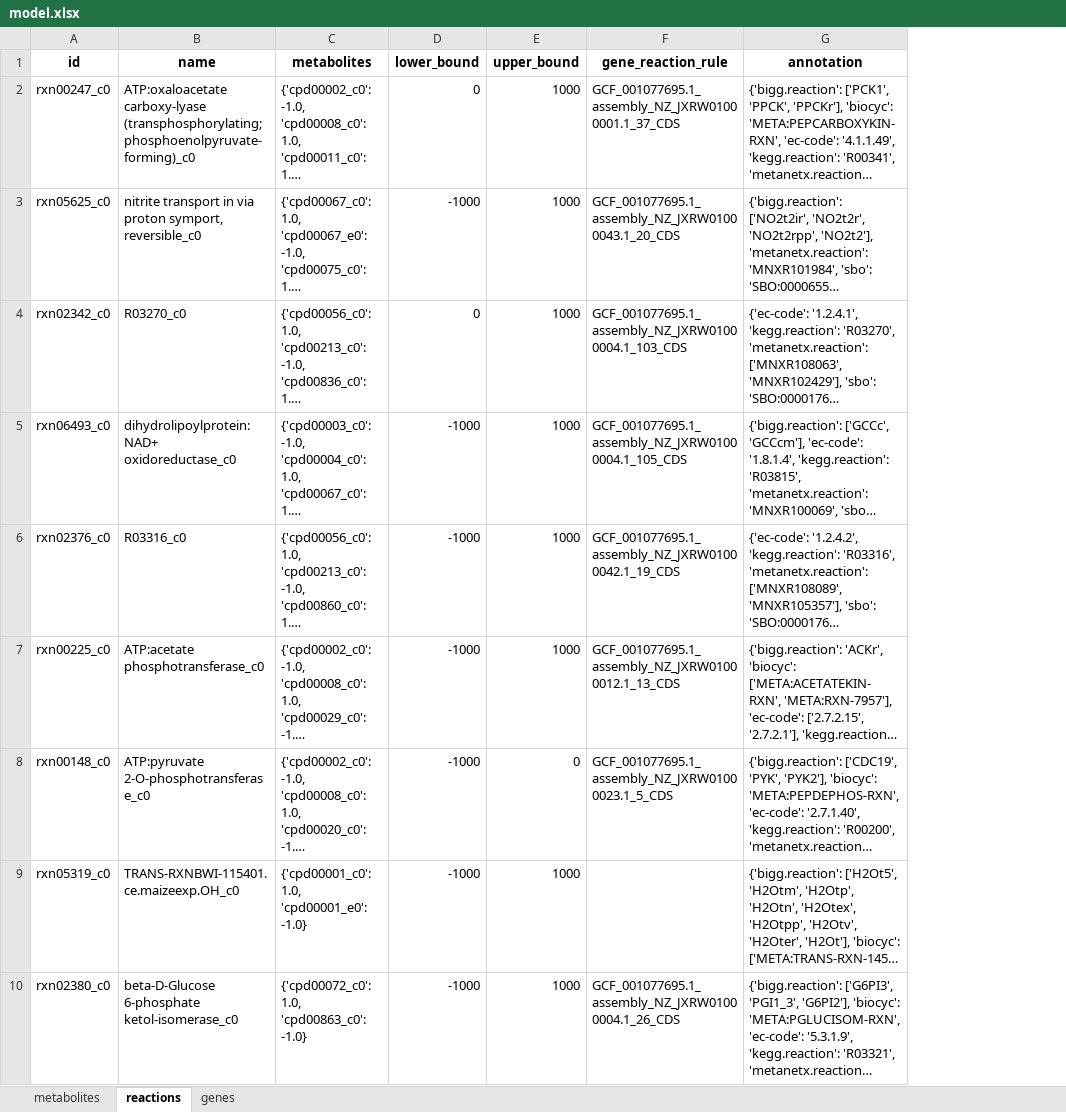
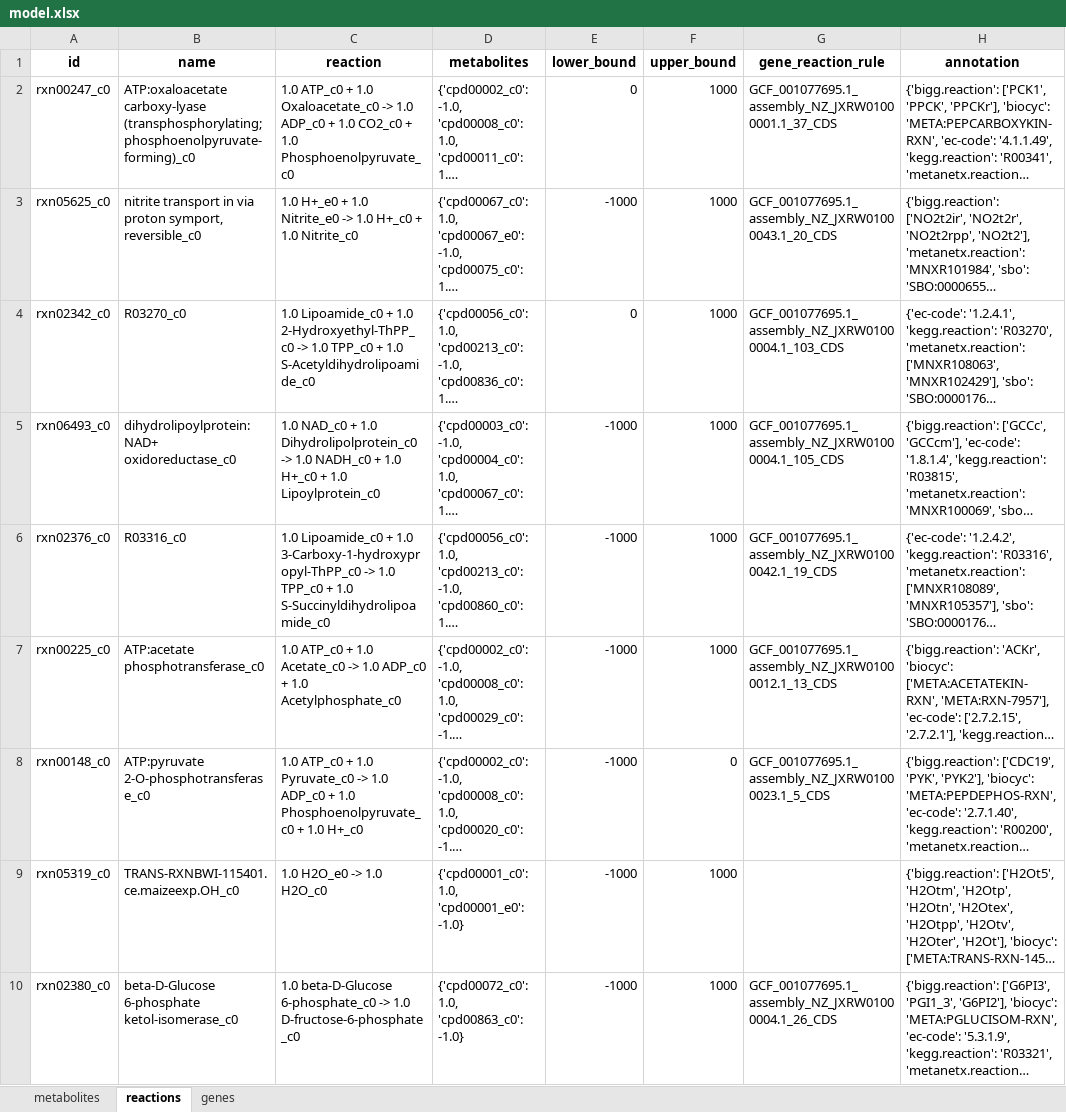
Before and after one commit to C-CoMP-STC/GEM-mit1002, an Excel workbook: model.xlsx, sheet reactions, drawn as a sheet; only a part is shown; long unchanged cells end in …; values as stored, in another font and other column widths than the file's, no borders; the diff names each change by its address in the sheet, - before the commit and + after, or states it on an @@ line.

Commit message:
Add pretty print of reaction

```diff
--- a/model.xlsx (sheet reactions)
+++ b/model.xlsx (sheet reactions)
+column C (reaction), rows 2-10: 1.0 ATP_c0 + 1.0 Oxaloacetate_c0 -> 1.0 ADP_c0 + 1.0 CO2_c0 + 1.0 Phosphoenolpyruvate_c0 | 1.0 H+_e0 + 1.0 Nitrite_e0 -> 1.0 H+_c0 + 1.0 Nitrite_c0 | 1.0 Lipoamide_c0 + 1.0 2-Hydroxyethyl-ThPP_c0 -> 1.0 TPP_c0 + 1.0 S-Acetyldihydrolipoamide_c0 | 1.0 NAD_c0 + 1.0 Dihydrolipolprotein_c0 -> 1.0 NADH_c0 + 1.0 H+_c0 + 1.0 Lipoylprotein_c0 | 1.0 Lipoamide_c0 + 1.0 3-Carboxy-1-hydroxypropyl-ThPP_c0 -> 1.0 TPP_c0 + 1.0 S-Succinyldihydrolipoamide_c0 | 1.0 ATP_c0 + 1.0 Acetate_c0 -> 1.0 ADP_c0 + 1.0 Acetylphosphate_c0 | 1.0 ATP_c0 + 1.0 Pyruvate_c0 -> 1.0 ADP_c0 + 1.0 Phosphoenolpyruvate_c0 + 1.0 H+_c0 | 1.0 H2O_e0 -> 1.0 H2O_c0 | 1.0 beta-D-Glucose 6-phosphate_c0 -> 1.0 D-fructose-6-phosphate_c0
```
Also changed, not shown: 1 other file.
